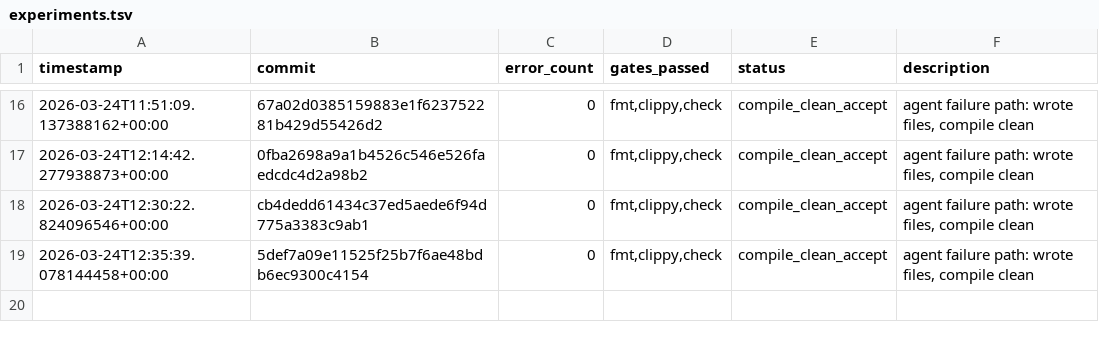
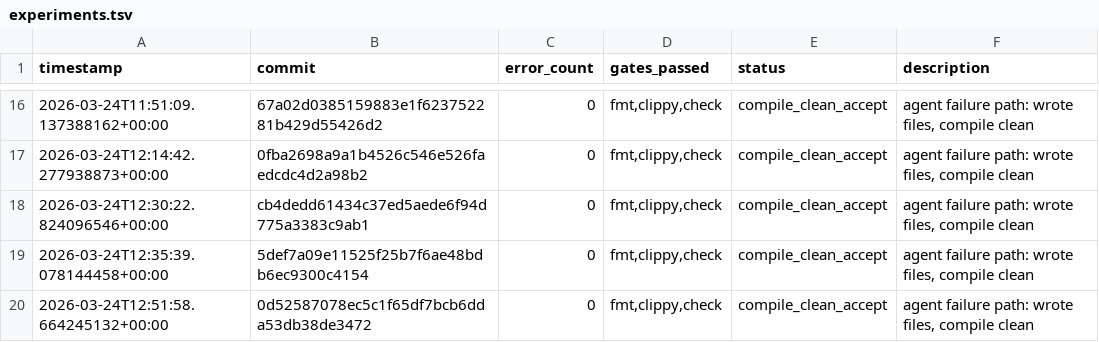
Before and after one commit to TheFermiSea/CF-LIBS-improved, a TSV file: experiments.tsv, drawn as a sheet; only a part is shown, gaps mark what is left out.

```diff
--- a/experiments.tsv
+++ b/experiments.tsv
@@ -19 +19,2 @@ timestamp	commit	error_count	gates_passed	status	description
 2026-03-24T12:35:39.078144458+00:00	5def7a09e11525f25b7f6ae48bdb6ec9300c4154	0	fmt,clippy,check	compile_clean_accept	agent failure path: wrote files, compile clean
+2026-03-24T12:51:58.664245132+00:00	0d52587078ec5c1f65df7bcb6dda53db38de3472	0	fmt,clippy,check	compile_clean_accept	agent failure path: wrote files, compile clean
```
Also changed, not shown: 1 other file.
